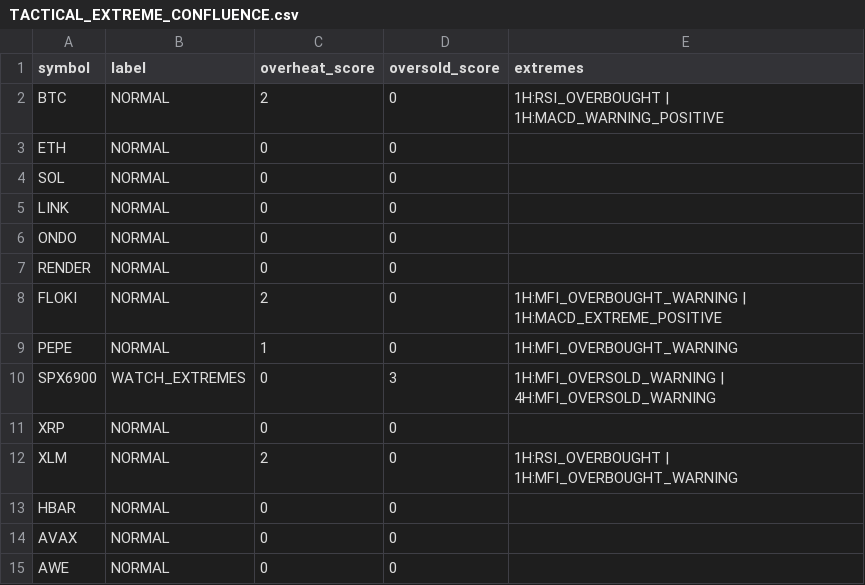
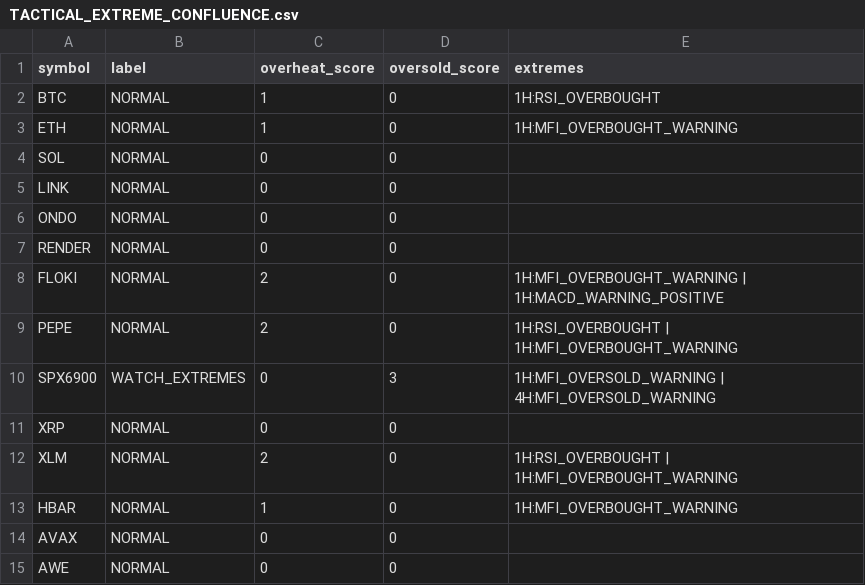
Before and after one commit to PawelKaminski12/TEST-LAB-V8, a CSV file: tactical_engine/TACTICAL_EXTREME_CONFLUENCE.csv, drawn as a sheet.

```diff
--- a/tactical_engine/TACTICAL_EXTREME_CONFLUENCE.csv
+++ b/tactical_engine/TACTICAL_EXTREME_CONFLUENCE.csv
@@ -1,4 +1,4 @@
 symbol,label,overheat_score,oversold_score,extremes
-BTC,NORMAL,2,0,1H:RSI_OVERBOUGHT | 1H:MACD_WARNING_POSITIVE
-ETH,NORMAL,0,0,
+BTC,NORMAL,1,0,1H:RSI_OVERBOUGHT
+ETH,NORMAL,1,0,1H:MFI_OVERBOUGHT_WARNING
 SOL,NORMAL,0,0,
@@ -7,4 +7,4 @@ ONDO,NORMAL,0,0,
 RENDER,NORMAL,0,0,
-FLOKI,NORMAL,2,0,1H:MFI_OVERBOUGHT_WARNING | 1H:MACD_EXTREME_POSITIVE
-PEPE,NORMAL,1,0,1H:MFI_OVERBOUGHT_WARNING
+FLOKI,NORMAL,2,0,1H:MFI_OVERBOUGHT_WARNING | 1H:MACD_WARNING_POSITIVE
+PEPE,NORMAL,2,0,1H:RSI_OVERBOUGHT | 1H:MFI_OVERBOUGHT_WARNING
 SPX6900,WATCH_EXTREMES,0,3,1H:MFI_OVERSOLD_WARNING | 4H:MFI_OVERSOLD_WARNING
@@ -12,3 +12,3 @@ XRP,NORMAL,0,0,
 XLM,NORMAL,2,0,1H:RSI_OVERBOUGHT | 1H:MFI_OVERBOUGHT_WARNING
-HBAR,NORMAL,0,0,
+HBAR,NORMAL,1,0,1H:MFI_OVERBOUGHT_WARNING
 AVAX,NORMAL,0,0,
```
Also changed, not shown: tactical_engine/AVAXUSDT_1H.csv, tactical_engine/AWEUSDT_1H.csv, 16 other files.
